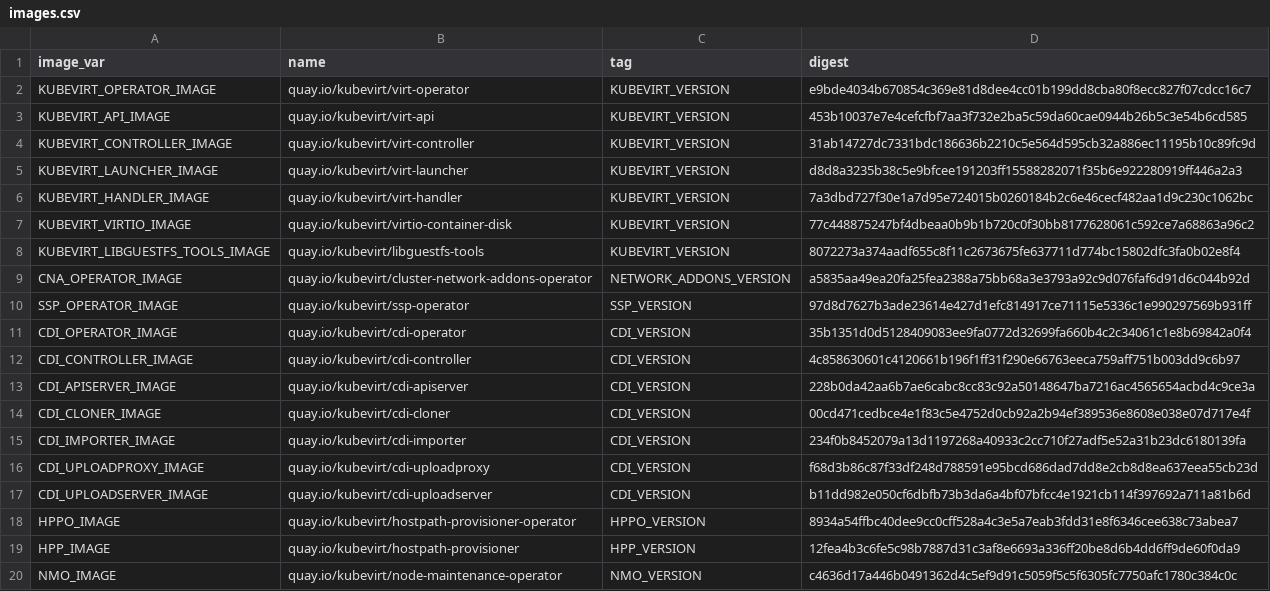
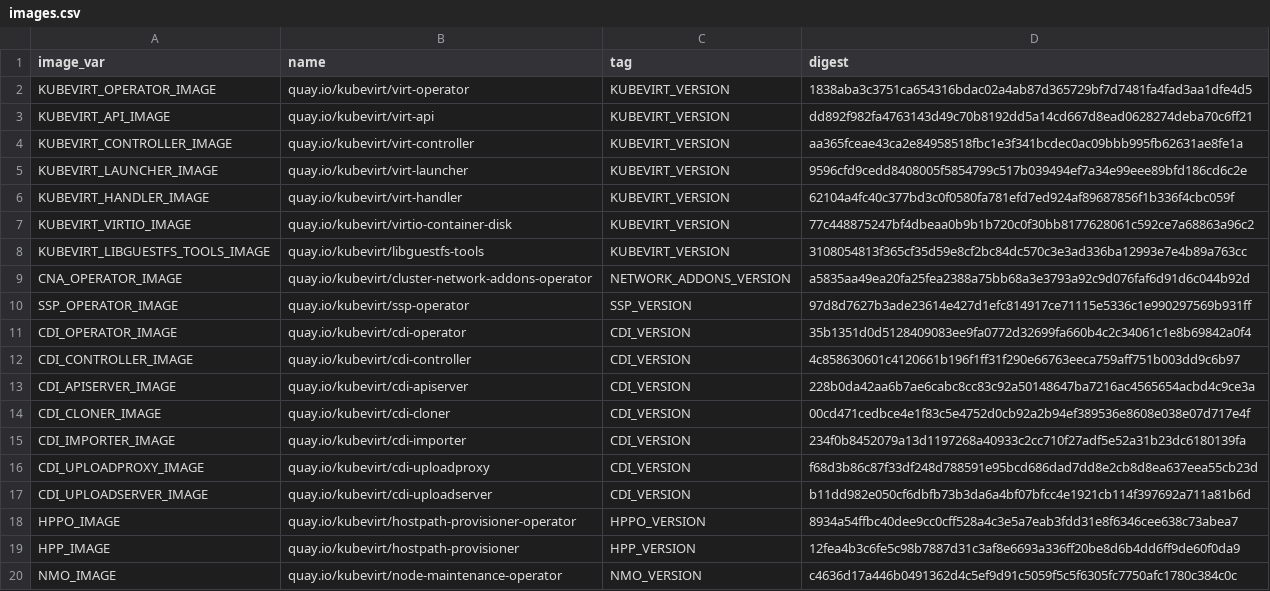
Before and after one commit to kubevirt/kubevirt, a CSV file: deploy/images.csv, drawn as a sheet.

```diff
--- a/deploy/images.csv
+++ b/deploy/images.csv
@@ -1,9 +1,9 @@
 image_var,name,tag,digest
-KUBEVIRT_OPERATOR_IMAGE,quay.io/kubevirt/virt-operator,KUBEVIRT_VERSION,e9bde4034b670854c369e81d8dee4cc01b199dd8cba80f8ecc827f07cdcc16c7
-KUBEVIRT_API_IMAGE,quay.io/kubevirt/virt-api,KUBEVIRT_VERSION,453b10037e7e4cefcfbf7aa3f732e2ba5c59da60cae0944b26b5c3e54b6cd585
-KUBEVIRT_CONTROLLER_IMAGE,quay.io/kubevirt/virt-controller,KUBEVIRT_VERSION,31ab14727dc7331bdc186636b2210c5e564d595cb32a886ec11195b10c89fc9d
-KUBEVIRT_LAUNCHER_IMAGE,quay.io/kubevirt/virt-launcher,KUBEVIRT_VERSION,d8d8a3235b38c5e9bfcee191203ff15588282071f35b6e922280919ff446a2a3
-KUBEVIRT_HANDLER_IMAGE,quay.io/kubevirt/virt-handler,KUBEVIRT_VERSION,7a3dbd727f30e1a7d95e724015b0260184b2c6e46cecf482aa1d9c230c1062bc
+KUBEVIRT_OPERATOR_IMAGE,quay.io/kubevirt/virt-operator,KUBEVIRT_VERSION,1838aba3c3751ca654316bdac02a4ab87d365729bf7d7481fa4fad3aa1dfe4d5
+KUBEVIRT_API_IMAGE,quay.io/kubevirt/virt-api,KUBEVIRT_VERSION,dd892f982fa4763143d49c70b8192dd5a14cd667d8ead0628274deba70c6ff21
+KUBEVIRT_CONTROLLER_IMAGE,quay.io/kubevirt/virt-controller,KUBEVIRT_VERSION,aa365fceae43ca2e84958518fbc1e3f341bcdec0ac09bbb995fb62631ae8fe1a
+KUBEVIRT_LAUNCHER_IMAGE,quay.io/kubevirt/virt-launcher,KUBEVIRT_VERSION,9596cfd9cedd8408005f5854799c517b039494ef7a34e99eee89bfd186cd6c2e
+KUBEVIRT_HANDLER_IMAGE,quay.io/kubevirt/virt-handler,KUBEVIRT_VERSION,62104a4fc40c377bd3c0f0580fa781efd7ed924af89687856f1b336f4cbc059f
 KUBEVIRT_VIRTIO_IMAGE,quay.io/kubevirt/virtio-container-disk,KUBEVIRT_VERSION,77c448875247bf4dbeaa0b9b1b720c0f30bb8177628061c592ce7a68863a96c2
-KUBEVIRT_LIBGUESTFS_TOOLS_IMAGE,quay.io/kubevirt/libguestfs-tools,KUBEVIRT_VERSION,8072273a374aadf655c8f11c2673675fe637711d774bc15802dfc3fa0b02e8f4
+KUBEVIRT_LIBGUESTFS_TOOLS_IMAGE,quay.io/kubevirt/libguestfs-tools,KUBEVIRT_VERSION,3108054813f365cf35d59e8cf2bc84dc570c3e3ad336ba12993e7e4b89a763cc
 CNA_OPERATOR_IMAGE,quay.io/kubevirt/cluster-network-addons-operator,NETWORK_ADDONS_VERSION,a5835aa49ea20fa25fea2388a75bb68a3e3793a92c9d076faf6d91d6c044b92d
```
Also changed, not shown: 8 other files.
